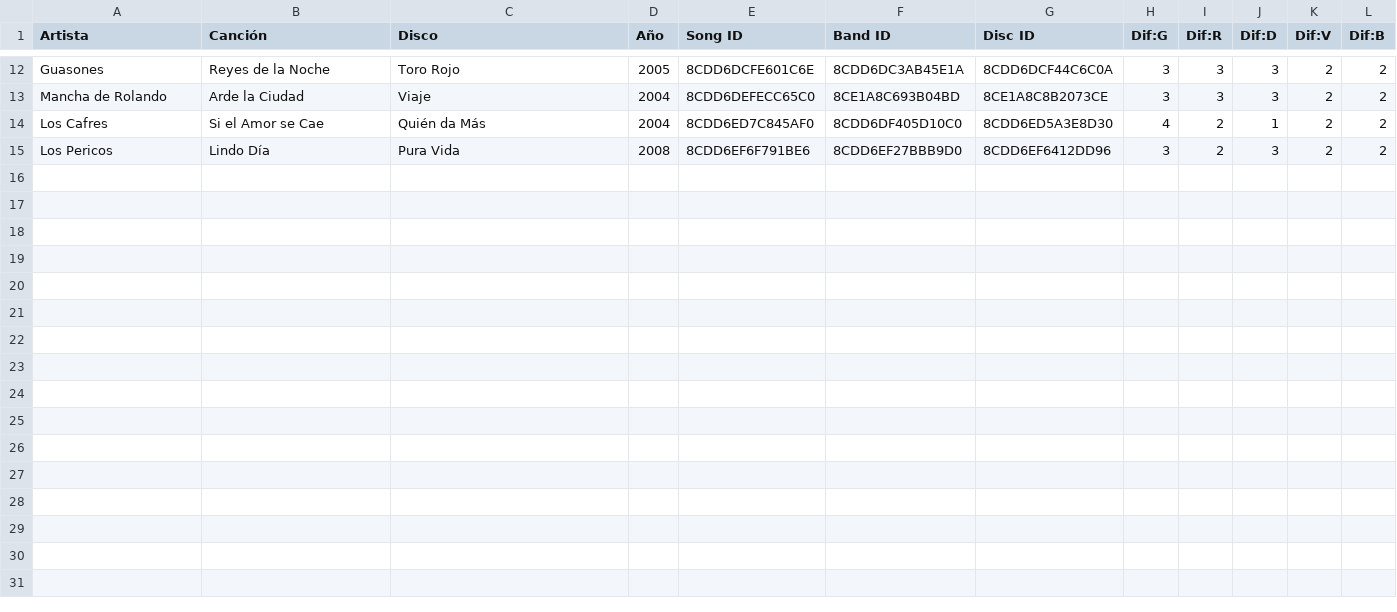
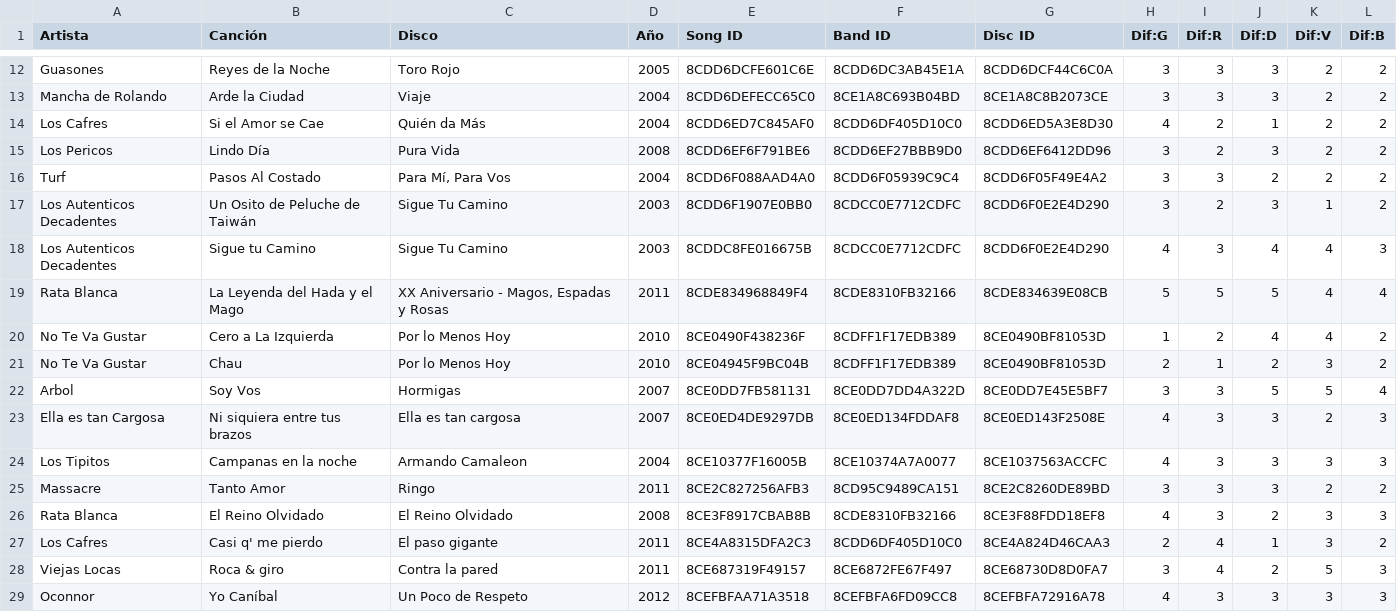
Before and after one commit to eldainosor/terre_wip, a CSV file: songs.csv, drawn as a sheet; only a part is shown, gaps mark what is left out; the diff names each change by its address in the sheet, - before the commit and + after, or states it on an @@ line.

```diff
--- a/songs.csv
+++ b/songs.csv
+row 16: Turf | Pasos Al Costado | Para Mí, Para Vos | 2004 | 8CDD6F088AAD4A0 | 8CDD6F05939C9C4 | 8CDD6F05F49E4A2 | 3 | 3 | 2 | 2 | 2
+row 17: Los Autenticos Decadentes | Un Osito de Peluche de Taiwán | Sigue Tu Camino | 2003 | 8CDD6F1907E0BB0 | 8CDCC0E7712CDFC | 8CDD6F0E2E4D290 | 3 | 2 | 3 | 1 | 2
+row 18: Los Autenticos Decadentes | Sigue tu Camino | Sigue Tu Camino | 2003 | 8CDDC8FE016675B | 8CDCC0E7712CDFC | 8CDD6F0E2E4D290 | 4 | 3 | 4 | 4 | 3
+row 19: Rata Blanca | La Leyenda del Hada y el Mago | XX Aniversario - Magos, Espadas y Rosas | 2011 | 8CDE834968849F4 | 8CDE8310FB32166 | 8CDE834639E08CB | 5 | 5 | 5 | 4 | 4
+row 20: No Te Va Gustar | Cero a La Izquierda | Por lo Menos Hoy | 2010 | 8CE0490F438236F | 8CDFF1F17EDB389 | 8CE0490BF81053D | 1 | 2 | 4 | 4 | 2
+row 21: No Te Va Gustar | Chau | Por lo Menos Hoy | 2010 | 8CE04945F9BC04B | 8CDFF1F17EDB389 | 8CE0490BF81053D | 2 | 1 | 2 | 3 | 2
+row 22: Arbol | Soy Vos | Hormigas | 2007 | 8CE0DD7FB581131 | 8CE0DD7DD4A322D | 8CE0DD7E45E5BF7 | 3 | 3 | 5 | 5 | 4
+row 23: Ella es tan Cargosa | Ni siquiera entre tus brazos | Ella es tan cargosa | 2007 | 8CE0ED4DE9297DB | 8CE0ED134FDDAF8 | 8CE0ED143F2508E | 4 | 3 | 3 | 2 | 3
+row 24: Los Tipitos | Campanas en la noche | Armando Camaleon | 2004 | 8CE10377F16005B | 8CE10374A7A0077 | 8CE1037563ACCFC | 4 | 3 | 3 | 3 | 3
+row 25: Massacre | Tanto Amor | Ringo | 2011 | 8CE2C827256AFB3 | 8CD95C9489CA151 | 8CE2C8260DE89BD | 3 | 3 | 3 | 2 | 2
+row 26: Rata Blanca | El Reino Olvidado | El Reino Olvidado | 2008 | 8CE3F8917CBAB8B | 8CDE8310FB32166 | 8CE3F88FDD18EF8 | 4 | 3 | 2 | 3 | 3
+row 27: Los Cafres | Casi q' me pierdo | El paso gigante | 2011 | 8CE4A8315DFA2C3 | 8CDD6DF405D10C0 | 8CE4A824D46CAA3 | 2 | 4 | 1 | 3 | 2
+row 28: Viejas Locas | Roca & giro | Contra la pared | 2011 | 8CE687319F49157 | 8CE6872FE67F497 | 8CE68730D8D0FA7 | 3 | 4 | 2 | 5 | 3
+row 29: Oconnor | Yo Caníbal | Un Poco de Respeto | 2012 | 8CEFBFAA71A3518 | 8CEFBFA6FD09CC8 | 8CEFBFA72916A78 | 4 | 3 | 3 | 3 | 3
```
Also changed, not shown: 1 other file.
